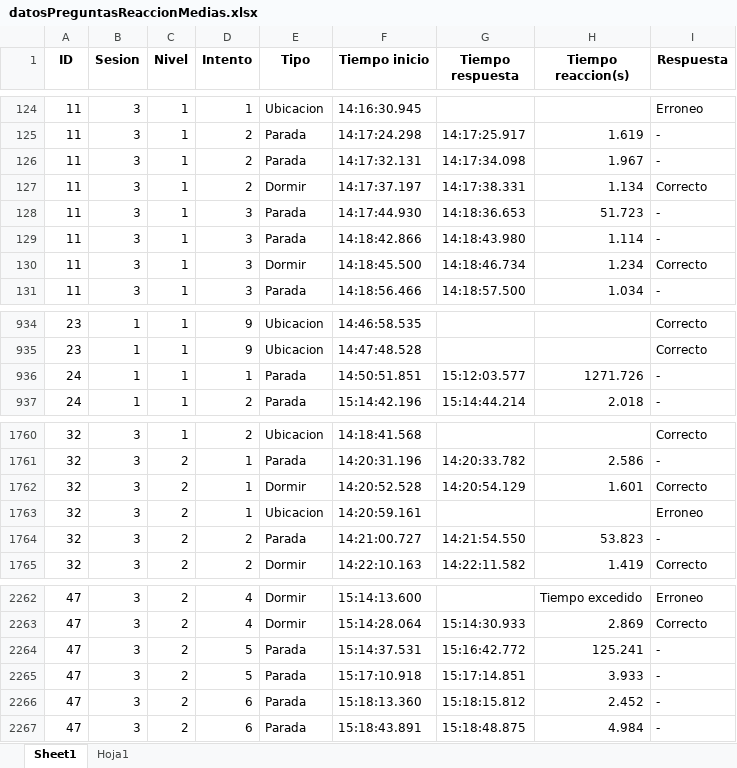
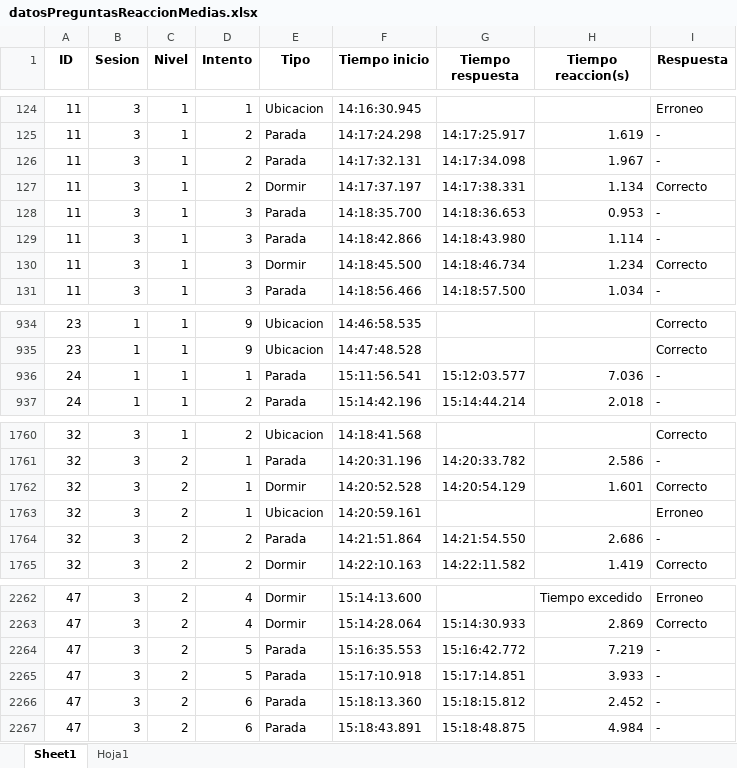
Before and after one commit to nahigles/jsonToCsv_TFG, an Excel workbook: datosPreguntasReaccionMedias.xlsx, sheet Sheet1, drawn as a sheet; only a part is shown, gaps mark what is left out; values as stored, in another font and other column widths than the file's, no borders; table styles not drawn; the diff names each change by its address in the sheet, - before the commit and + after, or states it on an @@ line.

```diff
--- a/datosPreguntasReaccionMedias.xlsx (sheet Sheet1)
+++ b/datosPreguntasReaccionMedias.xlsx (sheet Sheet1)
-F128 (Tiempo inicio): 14:17:44.930
+F128 (Tiempo inicio): 14:18:35.700
-H128 (Tiempo reaccion(s)): 51.723
+H128 (Tiempo reaccion(s)): 0.953
-F936 (Tiempo inicio): 14:50:51.851
+F936 (Tiempo inicio): 15:11:56.541
-H936 (Tiempo reaccion(s)): 1271.726
+H936 (Tiempo reaccion(s)): 7.036
-F1764 (Tiempo inicio): 14:21:00.727
+F1764 (Tiempo inicio): 14:21:51.864
-H1764 (Tiempo reaccion(s)): 53.823
+H1764 (Tiempo reaccion(s)): 2.686
-F2264 (Tiempo inicio): 15:14:37.531
+F2264 (Tiempo inicio): 15:16:35.553
-H2264 (Tiempo reaccion(s)): 125.241
+H2264 (Tiempo reaccion(s)): 7.219
```
Also changed, not shown: sheet Hoja1, 2corvalues.xlsx, 2pvalues.xlsx, 15 other files.
